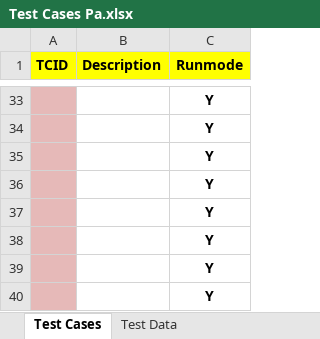
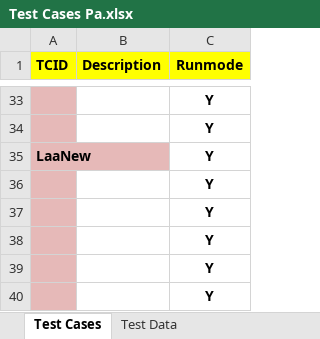
Before and after one commit to dobnow/all-projects-prior-August-2018, an Excel workbook: src/com/data/Test Cases Pa.xlsx, sheet Test Cases, drawn as a sheet; only a part is shown, gaps mark what is left out; values as stored, in another font and other column widths than the file's, no borders; the diff names each change by its address in the sheet, - before the commit and + after, or states it on an @@ line.

```diff
--- a/src/com/data/Test Cases Pa.xlsx (sheet Test Cases)
+++ b/src/com/data/Test Cases Pa.xlsx (sheet Test Cases)
-A35 (TCID): (empty)
+A35 (TCID): LaaNew
```
Also changed, not shown: sheet Test Data, 8 other files.
